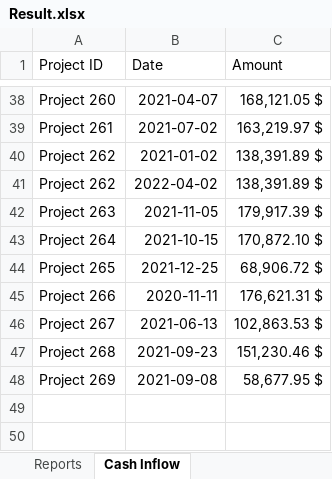
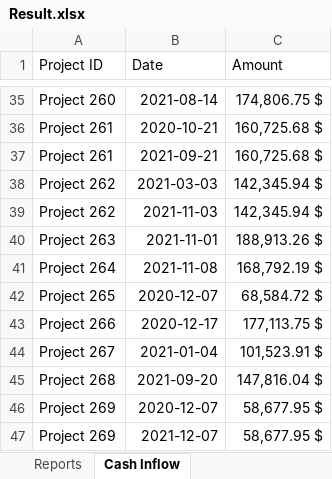
Before and after one commit to amuazm/contractor-data-simulation, an Excel workbook: Output/Result.xlsx, sheet Cash Inflow, drawn as a sheet; only a part is shown, gaps mark what is left out; values as stored, in another font and other column widths than the file's, no borders; addresses are those after the commit; the diff covers the shown part only; the diff names each change by its address in the sheet, - before the commit and + after, or states it on an @@ line.

```diff
--- a/Output/Result.xlsx (sheet Cash Inflow)
+++ b/Output/Result.xlsx (sheet Cash Inflow)
-B35 (Date): 2021-04-07
+B35 (Date): 2021-08-14
-C35 (Amount): 168,121.05 $
+C35 (Amount): 174,806.75 $
-B36 (Date): 2021-07-02
+B36 (Date): 2020-10-21
-C36 (Amount): 163,219.97 $
+C36 (Amount): 160,725.68 $
+row 37: Project 261 | 2021-09-21 | 160,725.68 $
-B38 (Date): 2021-01-02
+B38 (Date): 2021-03-03
-C38:C39 (Amount): 138,391.89 $
+C38:C39 (Amount): 142,345.94 $
-B39 (Date): 2022-04-02
+B39 (Date): 2021-11-03
-B40 (Date): 2021-11-05
+B40 (Date): 2021-11-01
-C40 (Amount): 179,917.39 $
+C40 (Amount): 188,913.26 $
-B41 (Date): 2021-10-15
+B41 (Date): 2021-11-08
-C41 (Amount): 170,872.10 $
+C41 (Amount): 168,792.19 $
-B42 (Date): 2021-12-25
+B42 (Date): 2020-12-07
-C42 (Amount): 68,906.72 $
+C42 (Amount): 68,584.72 $
-B43 (Date): 2020-11-11
+B43 (Date): 2020-12-17
-C43 (Amount): 176,621.31 $
+C43 (Amount): 177,113.75 $
-B44 (Date): 2021-06-13
+B44 (Date): 2021-01-04
-C44 (Amount): 102,863.53 $
+C44 (Amount): 101,523.91 $
-B45 (Date): 2021-09-23
+B45 (Date): 2021-09-20
-C45 (Amount): 151,230.46 $
+C45 (Amount): 147,816.04 $
-B46 (Date): 2021-09-08
+B46 (Date): 2020-12-07
+row 47: Project 269 | 2021-12-07 | 58,677.95 $
```
Also changed, not shown: 8 added rows, 11 removed rows and 48 edited cells elsewhere in this sheet, sheet Cash Outflow, sheet Reports, sheet Categories, sheet Budget.
